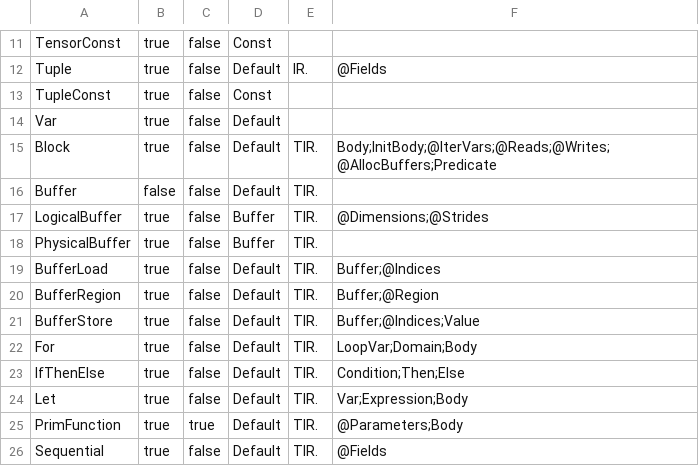
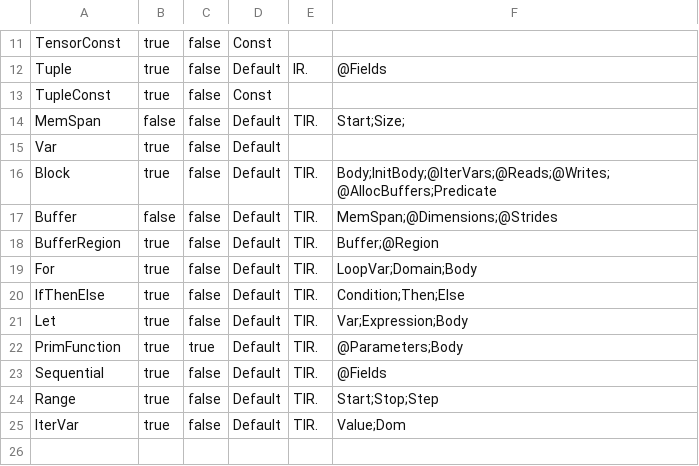
Before and after one commit to kendryte/nncase, a CSV file: src/Nncase.Core/IR/IRList.csv, drawn as a sheet; only a part is shown, gaps mark what is left out; the shorter side is filled out with more unchanged rows.

```diff
--- a/src/Nncase.Core/IR/IRList.csv
+++ b/src/Nncase.Core/IR/IRList.csv
@@ -13,10 +13,7 @@ Tuple,true,false,Default,IR.,@Fields
 TupleConst,true,false,Const,,
+MemSpan,false,false,Default,TIR.,Start;Size;
 Var,true,false,Default,,
 Block,true,false,Default,TIR.,Body;InitBody;@IterVars;@Reads;@Writes;@AllocBuffers;Predicate
-Buffer,false,false,Default,TIR.,
-LogicalBuffer,true,false,Buffer,TIR.,@Dimensions;@Strides
-PhysicalBuffer,true,false,Buffer,TIR.,
-BufferLoad,true,false,Default,TIR.,Buffer;@Indices
+Buffer,false,false,Default,TIR.,MemSpan;@Dimensions;@Strides
 BufferRegion,true,false,Default,TIR.,Buffer;@Region
-BufferStore,true,false,Default,TIR.,Buffer;@Indices;Value
 For,true,false,Default,TIR.,LoopVar;Domain;Body
```
Also changed, not shown: 33 other files.
